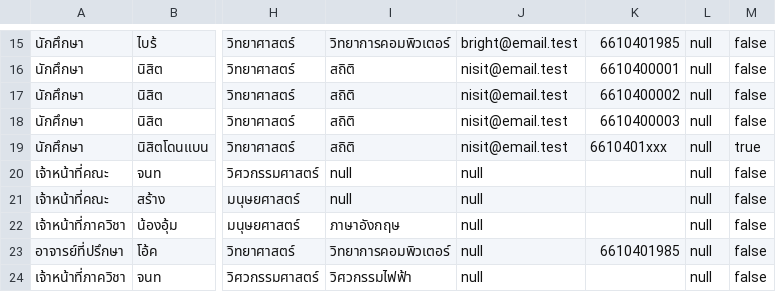
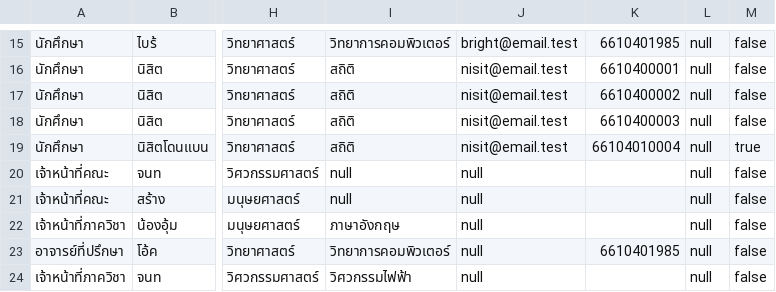
Before and after one commit to thg1rb/my-appeal, a CSV file: data/user.csv, drawn as a sheet; only a part is shown, gaps mark what is left out; the diff names each change by its address in the sheet, - before the commit and + after, or states it on an @@ line.

Commit message:
fix: Approve and Reject TableView

```diff
--- a/data/user.csv
+++ b/data/user.csv
-K19: 6610401xxx
+K19: 66104010004
```
Also changed, not shown: 1 other file.
